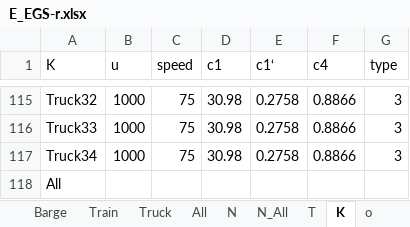
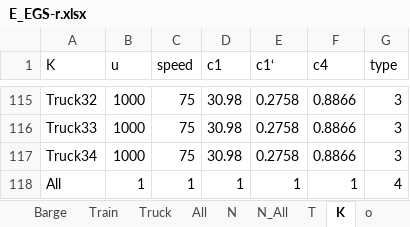
Before and after one commit to JoepLiefting/BEP_try_3.0, an Excel workbook: Instances/E_EGS-r.xlsx, sheet K, drawn as a sheet; only a part is shown, gaps mark what is left out; values as stored, in another font and other column widths than the file's, no borders; the diff names each change by its address in the sheet, - before the commit and + after, or states it on an @@ line.

```diff
--- a/Instances/E_EGS-r.xlsx (sheet K)
+++ b/Instances/E_EGS-r.xlsx (sheet K)
-B118 (u): (empty)
+B118 (u): 1
-C118 (speed): (empty)
+C118 (speed): 1
-D118 (c1): (empty)
+D118 (c1): 1
-E118 (c1‘): (empty)
+E118 (c1‘): 1
-F118 (c4): (empty)
+F118 (c4): 1
-G118 (type): (empty)
+G118 (type): 4
```
